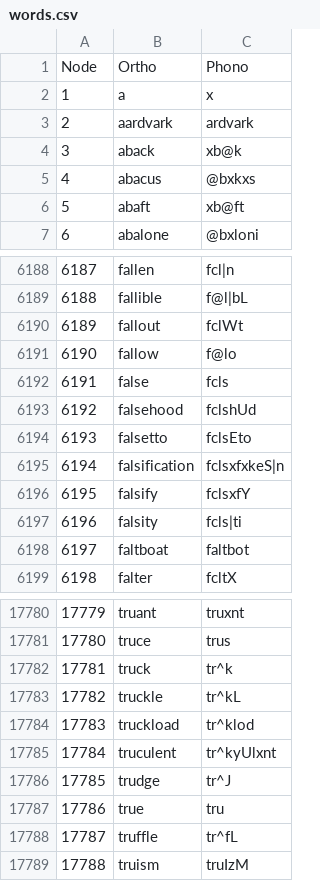
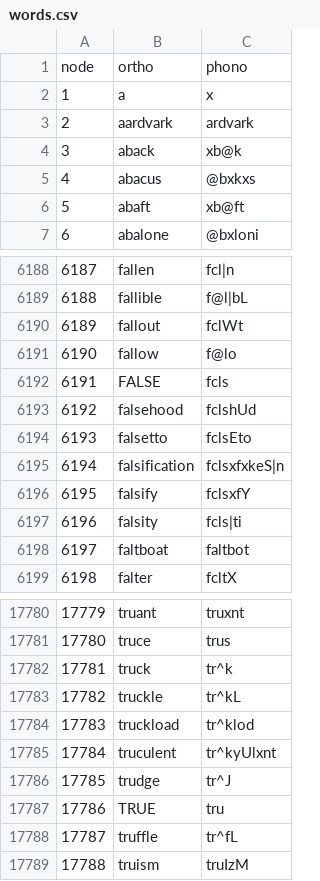
Before and after one commit to mengyangq/phono_net, a CSV file: words.csv, drawn as a sheet; only a part is shown, gaps mark what is left out.

```diff
--- a/words.csv
+++ b/words.csv
@@ -1,2 +1,2 @@
-Node,Ortho,Phono
+node,ortho,phono
 1,a,x
@@ -6191,3 +6191,3 @@
 6190,fallow,f@lo
-6191,false,fcls
+6191,FALSE,fcls
 6192,falsehood,fclshUd
@@ -17786,3 +17786,3 @@
 17785,trudge,tr^J
-17786,true,tru
+17786,TRUE,tru
 17787,truffle,tr^fL
```
Also changed, not shown: 16 other files.
